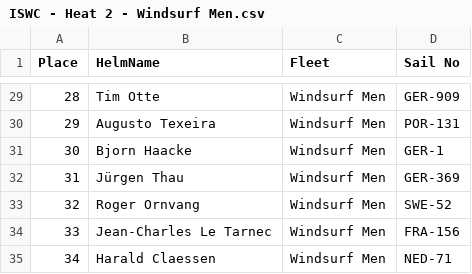
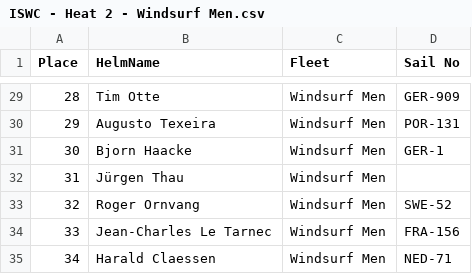
Before and after one commit to Logiqx/wst-results, a CSV file: events/2024/sailwave/20240423/ISWC - Heat 2 - Windsurf Men.csv, drawn as a sheet; only a part is shown, gaps mark what is left out.

Commit message:
Fix sail number

```diff
--- a/events/2024/sailwave/20240423/ISWC - Heat 2 - Windsurf Men.csv
+++ b/events/2024/sailwave/20240423/ISWC - Heat 2 - Windsurf Men.csv
@@ -31,3 +31,3 @@ Place,HelmName,Fleet,Sail No
 30,Bjorn Haacke,Windsurf Men,GER-1
-31,Jürgen Thau,Windsurf Men,GER-369
+31,Jürgen Thau,Windsurf Men,
 32,Roger Ornvang,Windsurf Men,SWE-52
```
Also changed, not shown: events/2024/config/entrants.csv, events/2024/sailwave/20240423/ISWC - Heat 3 - Windsurf Men.csv, 4 other files.
